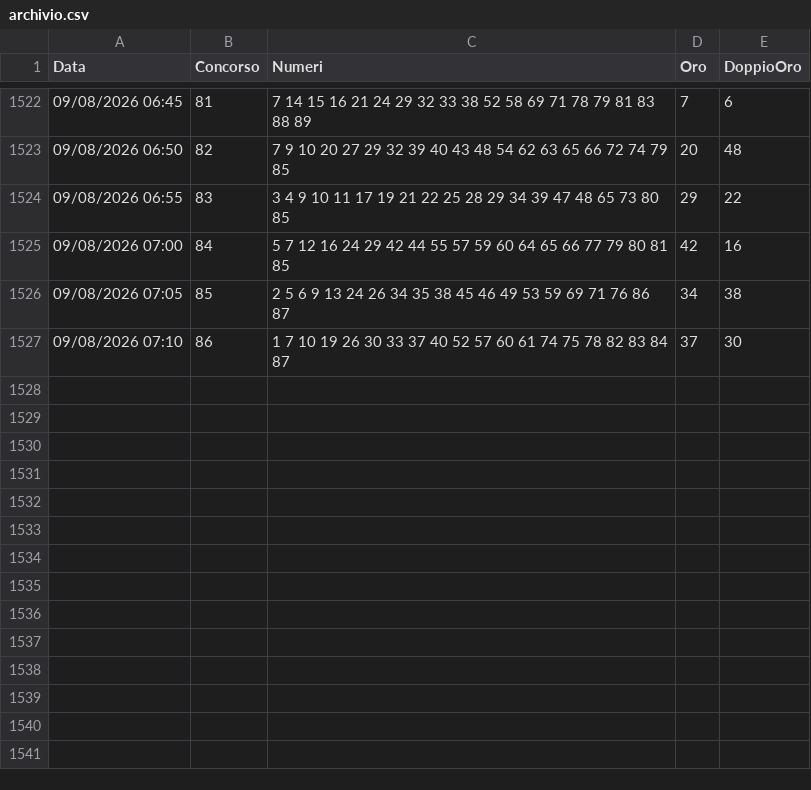
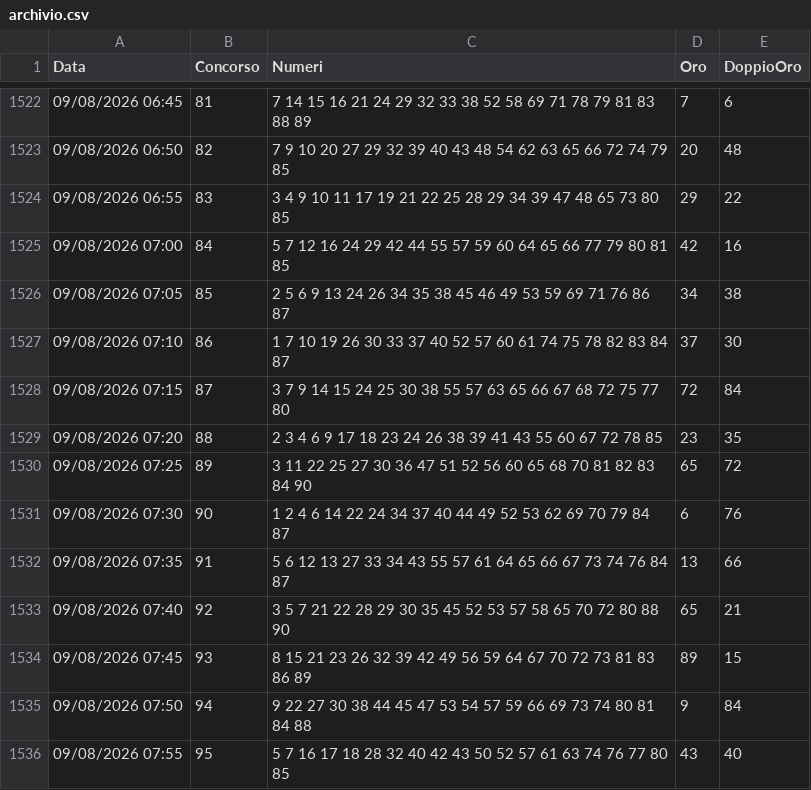
Before and after one commit to carinimaurizio2-code/10elotto-api, a CSV file: data/archivio.csv, drawn as a sheet; only a part is shown, gaps mark what is left out.

Commit message:
Aggiornamento estrazioni 2026-08-09-05-57

```diff
--- a/data/archivio.csv
+++ b/data/archivio.csv
@@ -1527 +1527,10 @@ Data;Concorso;Numeri;Oro;DoppioOro
 09/08/2026 07:10;86;1 7 10 19 26 30 33 37 40 52 57 60 61 74 75 78 82 83 84 87;37;30
+09/08/2026 07:15;87;3 7 9 14 15 24 25 30 38 55 57 63 65 66 67 68 72 75 77 80;72;84
+09/08/2026 07:20;88;2 3 4 6 9 17 18 23 24 26 38 39 41 43 55 60 67 72 78 85;23;35
+09/08/2026 07:25;89;3 11 22 25 27 30 36 47 51 52 56 60 65 68 70 81 82 83 84 90;65;72
+09/08/2026 07:30;90;1 2 4 6 14 22 24 34 37 40 44 49 52 53 62 69 70 79 84 87;6;76
+09/08/2026 07:35;91;5 6 12 13 27 33 34 43 55 57 61 64 65 66 67 73 74 76 84 87;13;66
+09/08/2026 07:40;92;3 5 7 21 22 28 29 30 35 45 52 53 57 58 65 70 72 80 88 90;65;21
+09/08/2026 07:45;93;8 15 21 23 26 32 39 42 49 56 59 64 67 70 72 73 81 83 86 89;89;15
+09/08/2026 07:50;94;9 22 27 30 38 44 45 47 53 54 57 59 66 69 73 74 80 81 84 88;9;84
+09/08/2026 07:55;95;5 7 16 17 18 28 32 40 42 43 50 52 57 61 63 74 76 77 80 85;43;40
```
